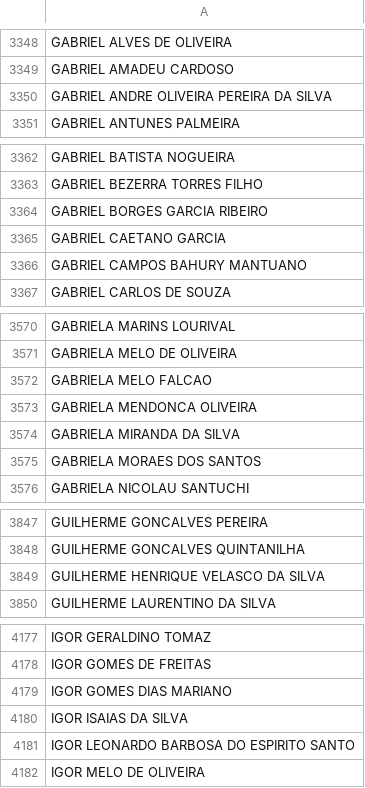
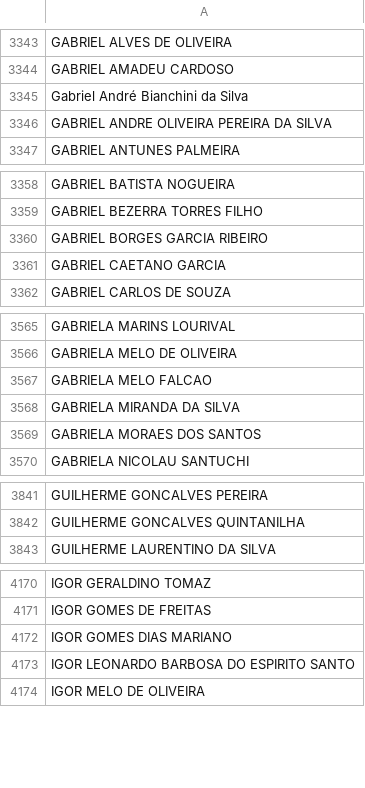
Before and after one commit to CaetaDesenv/caeta-desenv, a CSV file: DF_ALUNOS.csv, drawn as a sheet; only a part is shown, gaps mark what is left out; removed rows and columns are numbered as before the commit, all else as after; the diff covers the shown part only; the diff names each change by its address in the sheet, - before the commit and + after, or states it on an @@ line.

```diff
--- a/DF_ALUNOS.csv
+++ b/DF_ALUNOS.csv
+row 3345: Gabriel André Bianchini da Silva
-row 3366: GABRIEL CAMPOS BAHURY MANTUANO
-row 3573: GABRIELA MENDONCA OLIVEIRA
-row 3849: GUILHERME HENRIQUE VELASCO DA SILVA
-row 4180: IGOR ISAIAS DA SILVA
```
Also changed, not shown: 8 added rows and 27 removed rows elsewhere in this file, DF_BENEFICIOS.csv, 9 other files.
